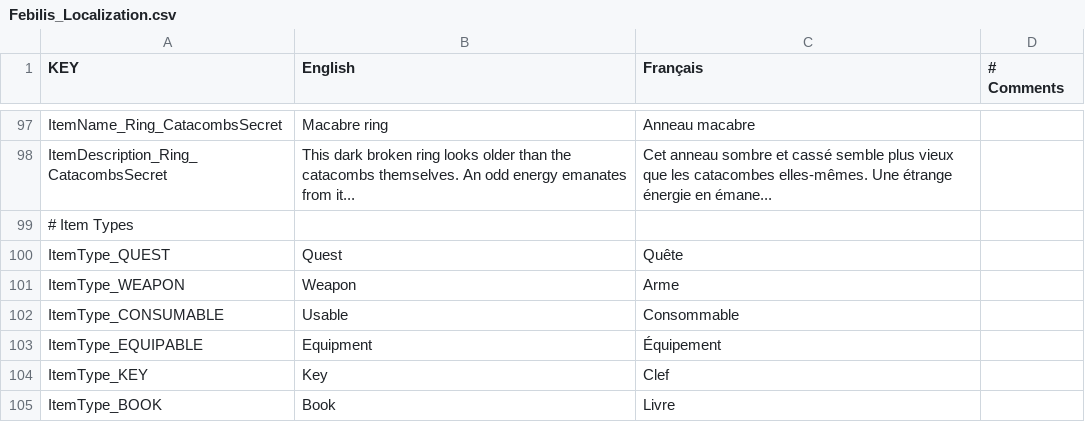
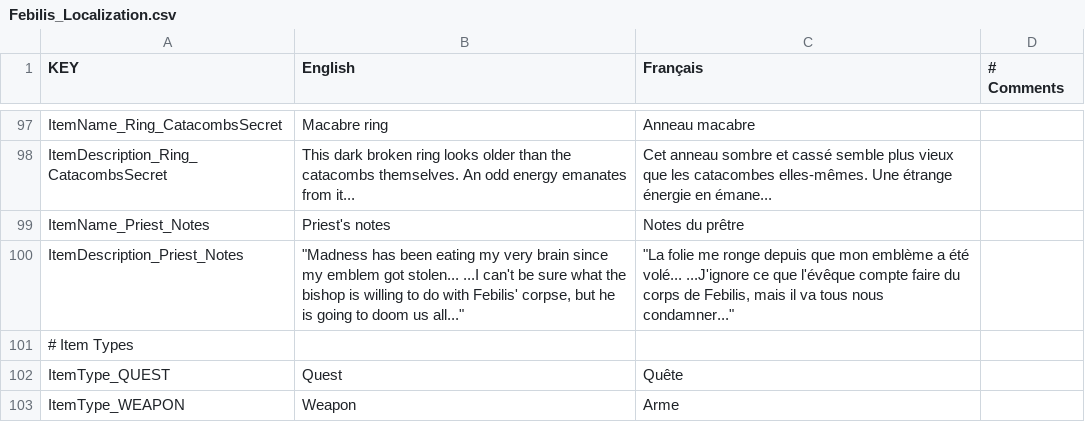
Before and after one commit to sixrobin/Febilis, a CSV file: SOURCES/TEMPLAR/Assets/Resources/Localization/Febilis_Localization.csv, drawn as a sheet; only a part is shown, gaps mark what is left out; the shorter side is filled out with more unchanged rows; the diff names each change by its address in the sheet, - before the commit and + after, or states it on an @@ line.

Commit message:
Localization update.

```diff
--- a/SOURCES/TEMPLAR/Assets/Resources/Localization/Febilis_Localization.csv
+++ b/SOURCES/TEMPLAR/Assets/Resources/Localization/Febilis_Localization.csv
+row 99: ItemName_Priest_Notes | Priest's notes | Notes du prêtre
+row 100: ItemDescription_Priest_Notes | "Madness has been eating my very brain since my emblem got stolen... ...I can't be sure what the bishop is willing to do with Febilis' corpse, but he is going to doom us all..." | "La folie me ronge depuis que mon emblème a été volé... ...J'ignore ce que l'évêque compte faire du corps de Febilis, mais il va tous nous condamner..."
```
